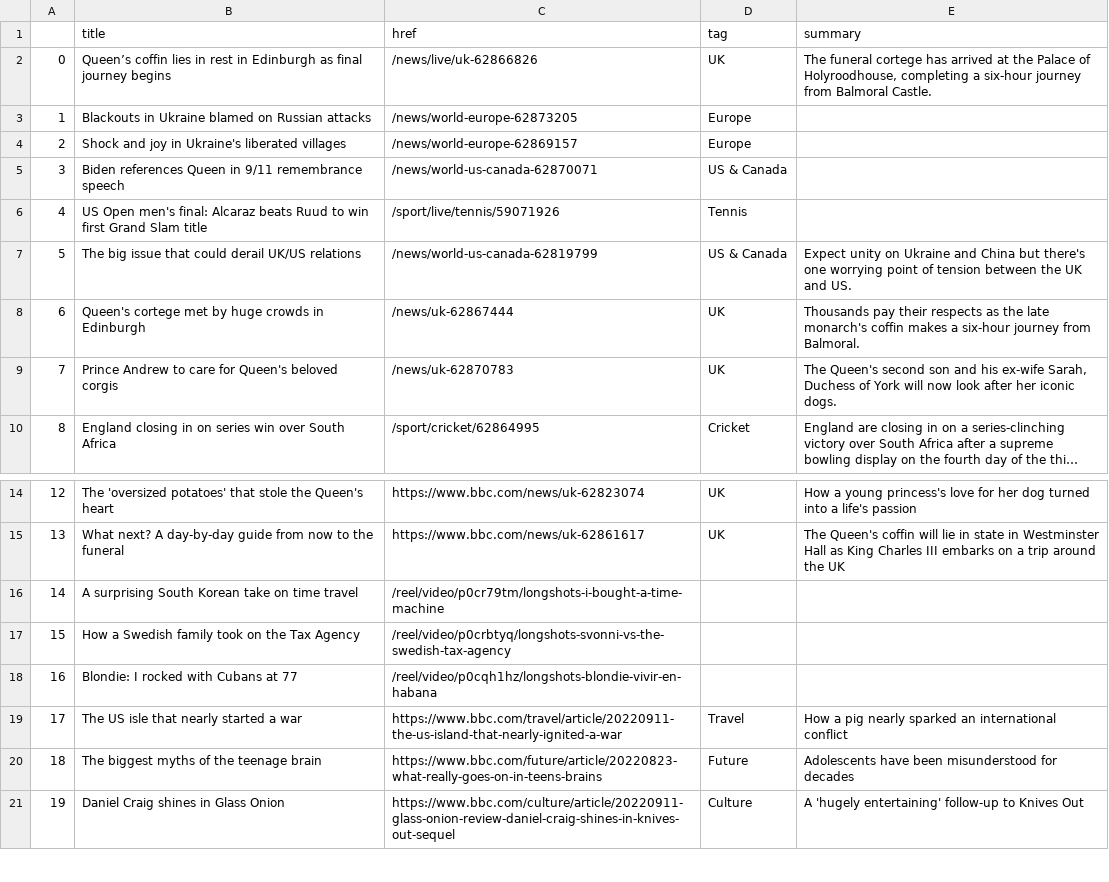
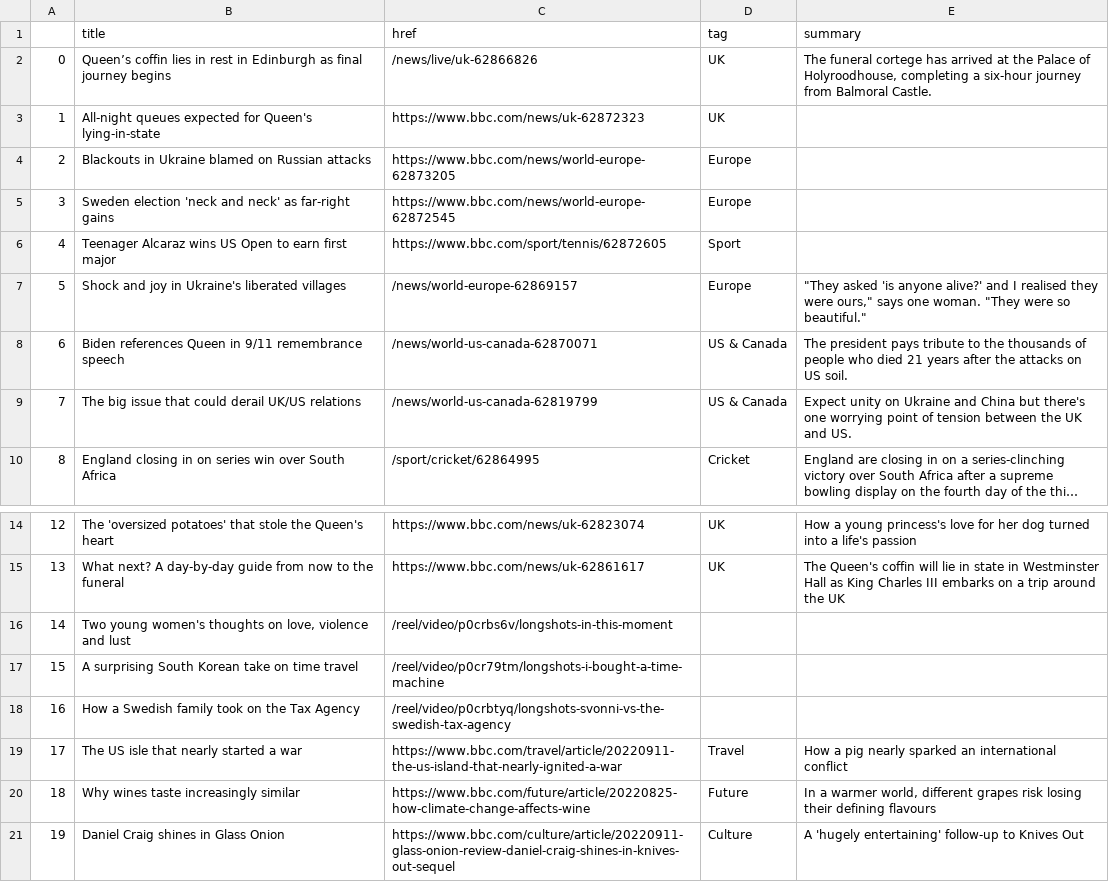
Before and after one commit to tunabellybella/Scraper, a CSV file: bbc-headlines.csv, drawn as a sheet; only a part is shown, gaps mark what is left out; long unchanged cells end in …; the diff names each change by its address in the sheet, - before the commit and + after, or states it on an @@ line.

```diff
--- a/bbc-headlines.csv
+++ b/bbc-headlines.csv
-B3 (title): Blackouts in Ukraine blamed on Russian attacks
+B3 (title): All-night queues expected for Queen's lying-in-state
-C3 (href): /news/world-europe-62873205
+C3 (href): https://www.bbc.com/news/uk-62872323
-D3 (tag): Europe
+D3 (tag): UK
-B4 (title): Shock and joy in Ukraine's liberated villages
+B4 (title): Blackouts in Ukraine blamed on Russian attacks
-C4 (href): /news/world-europe-62869157
+C4 (href): https://www.bbc.com/news/world-europe-62873205
-B5 (title): Biden references Queen in 9/11 remembrance speech
+B5 (title): Sweden election 'neck and neck' as far-right gains
-C5 (href): /news/world-us-canada-62870071
+C5 (href): https://www.bbc.com/news/world-europe-62872545
-D5 (tag): US & Canada
+D5 (tag): Europe
-B6 (title): US Open men's final: Alcaraz beats Ruud to win first Grand Slam title
+B6 (title): Teenager Alcaraz wins US Open to earn first major
-C6 (href): /sport/live/tennis/59071926
+C6 (href): https://www.bbc.com/sport/tennis/62872605
-D6 (tag): Tennis
+D6 (tag): Sport
-B7 (title): The big issue that could derail UK/US relations
+B7 (title): Shock and joy in Ukraine's liberated villages
-C7 (href): /news/world-us-canada-62819799
+C7 (href): /news/world-europe-62869157
-D7 (tag): US & Canada
+D7 (tag): Europe
-E7 (summary): Expect unity on Ukraine and China but there's one worrying point of tension between the UK and US.
+E7 (summary): "They asked 'is anyone alive?' and I realised they were ours," says one woman. "They were so beautiful."
-B8 (title): Queen's cortege met by huge crowds in Edinburgh
+B8 (title): Biden references Queen in 9/11 remembrance speech
-C8 (href): /news/uk-62867444
+C8 (href): /news/world-us-canada-62870071
-D8:D9 (tag): UK
+D8:D9 (tag): US & Canada
-E8 (summary): Thousands pay their respects as the late monarch's coffin makes a six-hour journey from Balmoral.
+E8 (summary): The president pays tribute to the thousands of people who died 21 years after the attacks on US soil.
-B9 (title): Prince Andrew to care for Queen's beloved corgis
+B9 (title): The big issue that could derail UK/US relations
-C9 (href): /news/uk-62870783
+C9 (href): /news/world-us-canada-62819799
-E9 (summary): The Queen's second son and his ex-wife Sarah, Duchess of York will now look after her iconic dogs.
+E9 (summary): Expect unity on Ukraine and China but there's one worrying point of tension between the UK and US.
-B16 (title): A surprising South Korean take on time travel
+B16 (title): Two young women's thoughts on love, violence and lust
-C16 (href): /reel/video/p0cr79tm/longshots-i-bought-a-time-machine
+C16 (href): /reel/video/p0crbs6v/longshots-in-this-moment
-B17 (title): How a Swedish family took on the Tax Agency
+B17 (title): A surprising South Korean take on time travel
-C17 (href): /reel/video/p0crbtyq/longshots-svonni-vs-the-swedish-tax-agency
+C17 (href): /reel/video/p0cr79tm/longshots-i-bought-a-time-machine
-B18 (title): Blondie: I rocked with Cubans at 77
+B18 (title): How a Swedish family took on the Tax Agency
-C18 (href): /reel/video/p0cqh1hz/longshots-blondie-vivir-en-habana
+C18 (href): /reel/video/p0crbtyq/longshots-svonni-vs-the-swedish-tax-agency
-B20 (title): The biggest myths of the teenage brain
+B20 (title): Why wines taste increasingly similar
-C20 (href): https://www.bbc.com/future/article/20220823-what-really-goes-on-in-teens-brains
+C20 (href): https://www.bbc.com/future/article/20220825-how-climate-change-affects-wine
-E20 (summary): Adolescents have been misunderstood for decades
+E20 (summary): In a warmer world, different grapes risk losing their defining flavours
```
